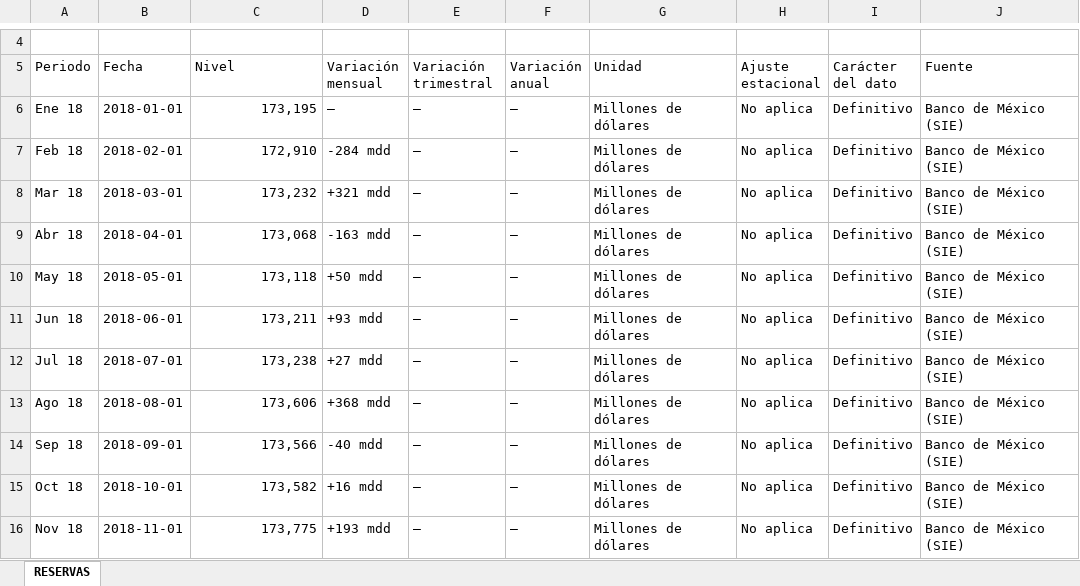
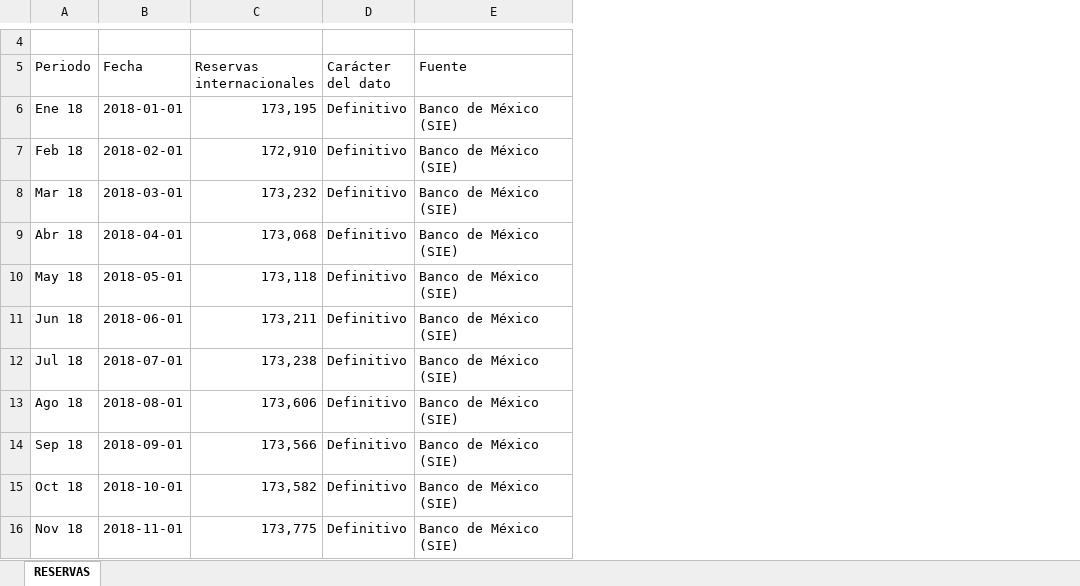
Before and after one commit to luisbuendiag/Indicadores_macroeconomicos_Mex, an Excel workbook: downloads/indicadores/RESERVAS/RESERVAS_datos.xlsx, sheet RESERVAS, drawn as a sheet; only a part is shown, gaps mark what is left out; values as stored, in another font and other column widths than the file's, no cell formats; the diff names each change by its address in the sheet, - before the commit and + after, or states it on an @@ line.

```diff
--- a/downloads/indicadores/RESERVAS/RESERVAS_datos.xlsx (sheet RESERVAS)
+++ b/downloads/indicadores/RESERVAS/RESERVAS_datos.xlsx (sheet RESERVAS)
-column D (Variación mensual), rows 6-16: — | -284 mdd | +321 mdd | -163 mdd | +50 mdd | +93 mdd | +27 mdd | +368 mdd | -40 mdd | +16 mdd | +193 mdd
-column E (Variación trimestral), rows 6-16: all —
-column F (Variación anual), rows 6-16: all —
-column G (Unidad), rows 6-16: all Millones de dólares
-column H (Ajuste estacional), rows 6-16: all No aplica
-C5: Nivel
+C5: Reservas internacionales
```
Also changed, not shown: cell formats, downloads/indicadores/DESOCUP/DESOCUP_datos.xlsx, downloads/indicadores/EMOE/EMOE_datos.xlsx, 37 other files.
